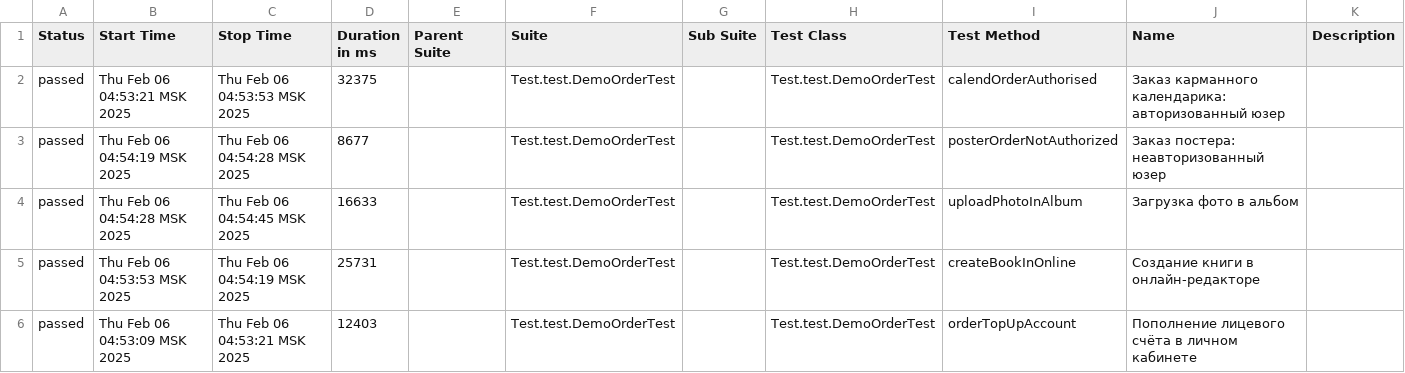
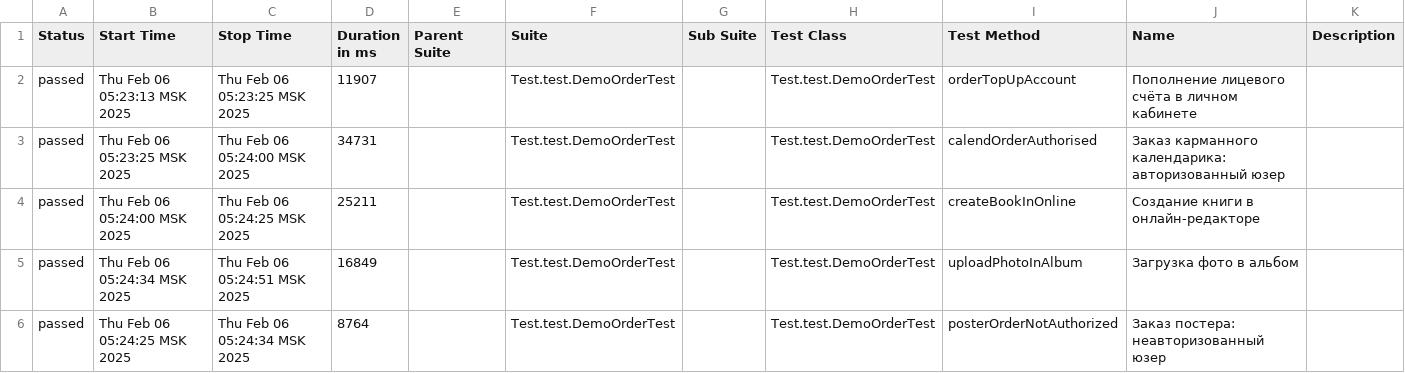
Before and after one commit to MariamPetr/allure-reports-for-web, a CSV file: web-master/allure-maven-plugin/data/suites.csv, drawn as a sheet.

Commit message:
Web Allure Report - master

```diff
--- a/web-master/allure-maven-plugin/data/suites.csv
+++ b/web-master/allure-maven-plugin/data/suites.csv
@@ -1,6 +1,6 @@
 "Status","Start Time","Stop Time","Duration in ms","Parent Suite","Suite","Sub Suite","Test Class","Test Method","Name","Description"
-"passed","Thu Feb 06 04:53:21 MSK 2025","Thu Feb 06 04:53:53 MSK 2025","32375","","Test.test.DemoOrderTest","","Test.test.DemoOrderTest","calendOrderAuthorised","Заказ карманного календарика: авторизованный юзер",""
-"passed","Thu Feb 06 04:54:19 MSK 2025","Thu Feb 06 04:54:28 MSK 2025","8677","","Test.test.DemoOrderTest","","Test.test.DemoOrderTest","posterOrderNotAuthorized","Заказ постера: неавторизованный юзер",""
-"passed","Thu Feb 06 04:54:28 MSK 2025","Thu Feb 06 04:54:45 MSK 2025","16633","","Test.test.DemoOrderTest","","Test.test.DemoOrderTest","uploadPhotoInAlbum","Загрузка фото в альбом",""
-"passed","Thu Feb 06 04:53:53 MSK 2025","Thu Feb 06 04:54:19 MSK 2025","25731","","Test.test.DemoOrderTest","","Test.test.DemoOrderTest","createBookInOnline","Создание книги в онлайн-редакторе",""
-"passed","Thu Feb 06 04:53:09 MSK 2025","Thu Feb 06 04:53:21 MSK 2025","12403","","Test.test.DemoOrderTest","","Test.test.DemoOrderTest","orderTopUpAccount","Пополнение лицевого счёта в личном кабинете",""
+"passed","Thu Feb 06 05:23:13 MSK 2025","Thu Feb 06 05:23:25 MSK 2025","11907","","Test.test.DemoOrderTest","","Test.test.DemoOrderTest","orderTopUpAccount","Пополнение лицевого счёта в личном кабинете",""
+"passed","Thu Feb 06 05:23:25 MSK 2025","Thu Feb 06 05:24:00 MSK 2025","34731","","Test.test.DemoOrderTest","","Test.test.DemoOrderTest","calendOrderAuthorised","Заказ карманного календарика: авторизованный юзер",""
+"passed","Thu Feb 06 05:24:00 MSK 2025","Thu Feb 06 05:24:25 MSK 2025","25211","","Test.test.DemoOrderTest","","Test.test.DemoOrderTest","createBookInOnline","Создание книги в онлайн-редакторе",""
+"passed","Thu Feb 06 05:24:34 MSK 2025","Thu Feb 06 05:24:51 MSK 2025","16849","","Test.test.DemoOrderTest","","Test.test.DemoOrderTest","uploadPhotoInAlbum","Загрузка фото в альбом",""
+"passed","Thu Feb 06 05:24:25 MSK 2025","Thu Feb 06 05:24:34 MSK 2025","8764","","Test.test.DemoOrderTest","","Test.test.DemoOrderTest","posterOrderNotAuthorized","Заказ постера: неавторизованный юзер",""
```
Also changed, not shown: 18 other files.
